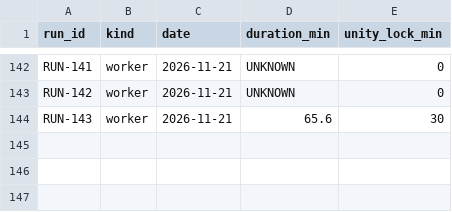
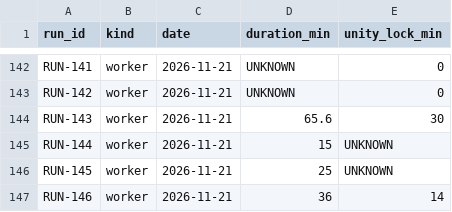
Before and after one commit to ksatriadipo/idle-space-courier-dashboard, a CSV file: data/runs.csv, drawn as a sheet; only a part is shown, gaps mark what is left out; the diff names each change by its address in the sheet, - before the commit and + after, or states it on an @@ line.

```diff
--- a/data/runs.csv
+++ b/data/runs.csv
+row 145: RUN-144 | worker | 2026-11-21 | 15 | UNKNOWN
+row 146: RUN-145 | worker | 2026-11-21 | 25 | UNKNOWN
+row 147: RUN-146 | worker | 2026-11-21 | 36 | 14
```
Also changed, not shown: data/tasks.csv, 2 other files.
